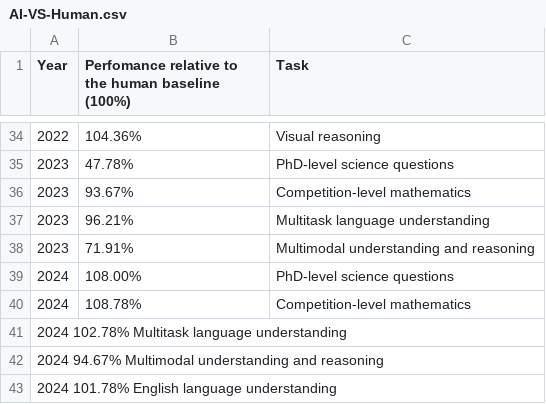
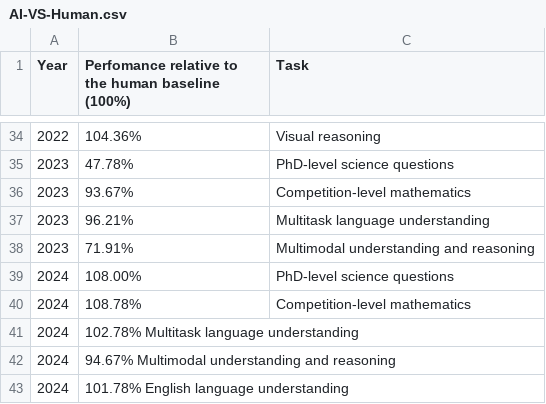
Before and after one commit to JunyiiBlvd/205_Final_Pro, a CSV file: AI-VS-Human.csv, drawn as a sheet; only a part is shown, gaps mark what is left out; removed rows and columns are numbered as before the commit, all else as after; the diff names each change by its address in the sheet, - before the commit and + after, or states it on an @@ line.

Commit message:
Update AI-VS-Human.csv COMMAS

```diff
--- a/AI-VS-Human.csv
+++ b/AI-VS-Human.csv
-row 41: 2024 102.78% Multitask language understanding
-row 42: 2024 94.67% Multimodal understanding and reasoning
-row 43: 2024 101.78% English language understanding
+row 41: 2024 | 102.78% Multitask language understanding
+row 42: 2024 | 94.67% Multimodal understanding and reasoning
+row 43: 2024 | 101.78% English language understanding
```
